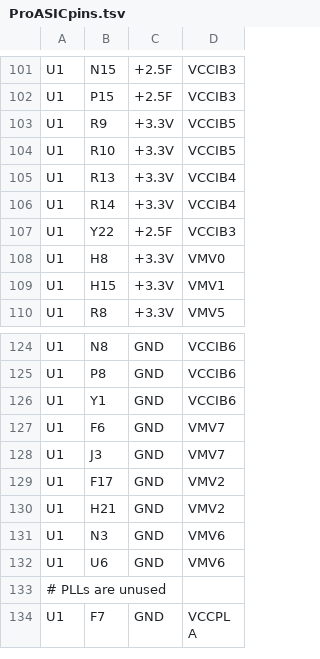
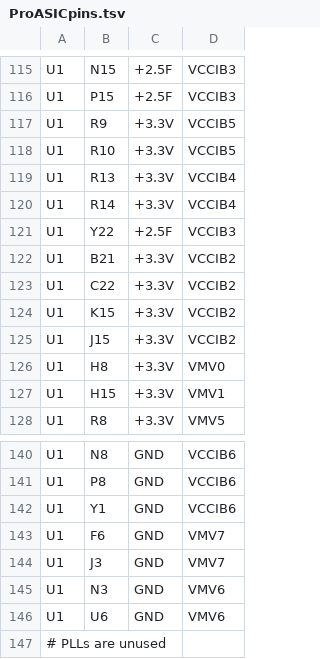
Before and after one commit to noqsi/Mcadam, a TSV file: Circuits/Schematic/ProASICpins.tsv, drawn as a sheet; only a part is shown, gaps mark what is left out; the shorter side is filled out with more unchanged rows; removed rows and columns are numbered as before the commit, all else as after; the diff covers the shown part only; the diff names each change by its address in the sheet, - before the commit and + after, or states it on an @@ line.

```diff
--- a/Circuits/Schematic/ProASICpins.tsv
+++ b/Circuits/Schematic/ProASICpins.tsv
+row 122: U1 | B21 | +3.3V | VCCIB2
+row 123: U1 | C22 | +3.3V | VCCIB2
+row 124: U1 | K15 | +3.3V | VCCIB2
+row 125: U1 | J15 | +3.3V | VCCIB2
-row 129: U1 | F17 | GND | VMV2
-row 130: U1 | H21 | GND | VMV2
```
Also changed, not shown: 16 added rows and 4 removed rows elsewhere in this file.
